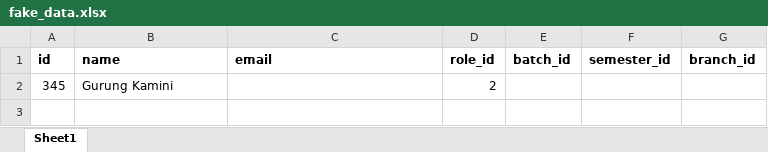
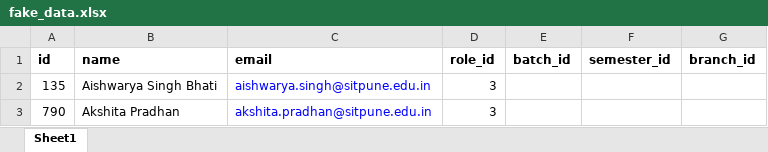
Before and after one commit to AishwaryaSingh/DayMan, an Excel workbook: public/fake_data.xlsx, sheet Sheet1, drawn as a sheet; values as stored, in another font and other column widths than the file's, no borders; removed rows and columns are numbered as before the commit, all else as after; the diff names each change by its address in the sheet, - before the commit and + after, or states it on an @@ line.

Commit message:
email not working again, and email not correctly validated

```diff
--- a/public/fake_data.xlsx (sheet Sheet1)
+++ b/public/fake_data.xlsx (sheet Sheet1)
-row 2: 345 | Gurung Kamini |  | 2
+row 2: 135 | Aishwarya Singh Bhati | aishwarya.singh@sitpune.edu.in | 3
+row 3: 790 | Akshita Pradhan | akshita.pradhan@sitpune.edu.in | 3
```
Also changed, not shown: public/data.xlsx, 9 other files.
